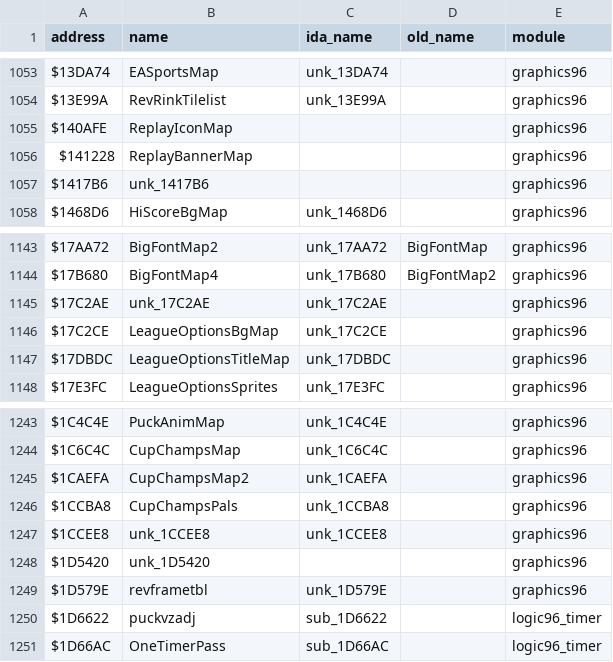
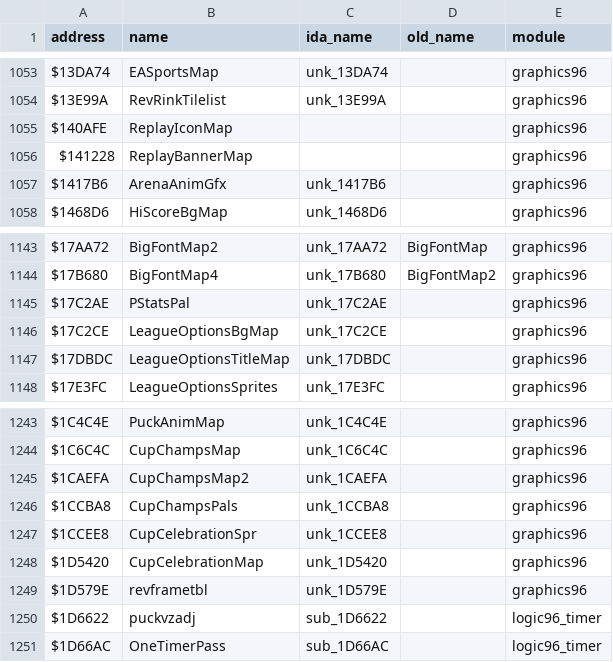
Before and after one commit to abdulahmad/NHL96Genesis, a CSV file: docs/name_map.csv, drawn as a sheet; only a part is shown, gaps mark what is left out.

```diff
--- a/docs/name_map.csv
+++ b/docs/name_map.csv
@@ -1056,3 +1056,3 @@ $140AFE,ReplayIconMap,,,graphics96
 $141228,ReplayBannerMap,,,graphics96
-$1417B6,unk_1417B6,,,graphics96
+$1417B6,ArenaAnimGfx,unk_1417B6,,graphics96
 $1468D6,HiScoreBgMap,unk_1468D6,,graphics96
@@ -1144,3 +1144,3 @@ $17AA72,BigFontMap2,unk_17AA72,BigFontMap,graphics96
 $17B680,BigFontMap4,unk_17B680,BigFontMap2,graphics96
-$17C2AE,unk_17C2AE,unk_17C2AE,,graphics96
+$17C2AE,PStatsPal,unk_17C2AE,,graphics96
 $17C2CE,LeagueOptionsBgMap,unk_17C2CE,,graphics96
@@ -1246,4 +1246,4 @@ $1CAEFA,CupChampsMap2,unk_1CAEFA,,graphics96
 $1CCBA8,CupChampsPals,unk_1CCBA8,,graphics96
-$1CCEE8,unk_1CCEE8,unk_1CCEE8,,graphics96
-$1D5420,unk_1D5420,,,graphics96
+$1CCEE8,CupCelebrationSpr,unk_1CCEE8,,graphics96
+$1D5420,CupCelebrationMap,unk_1D5420,,graphics96
 $1D579E,revframetbl,unk_1D579E,,graphics96
```
Also changed, not shown: 9 other files.
